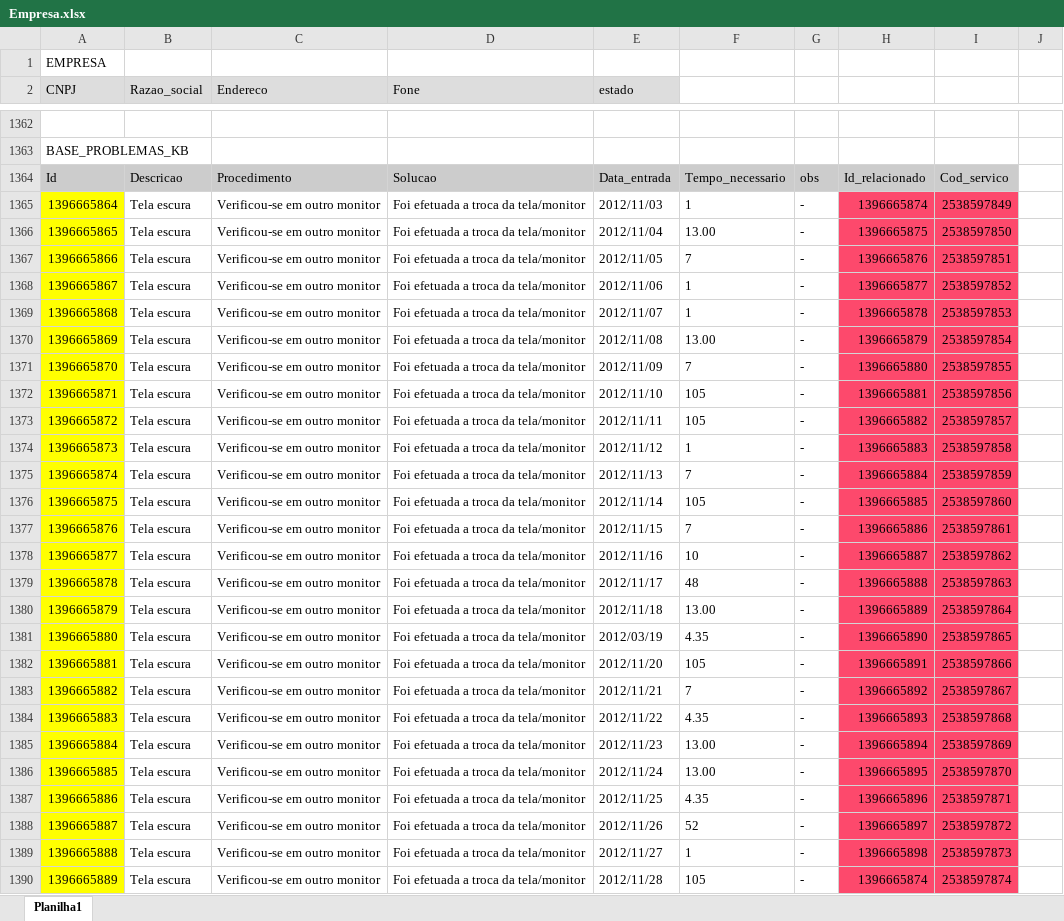
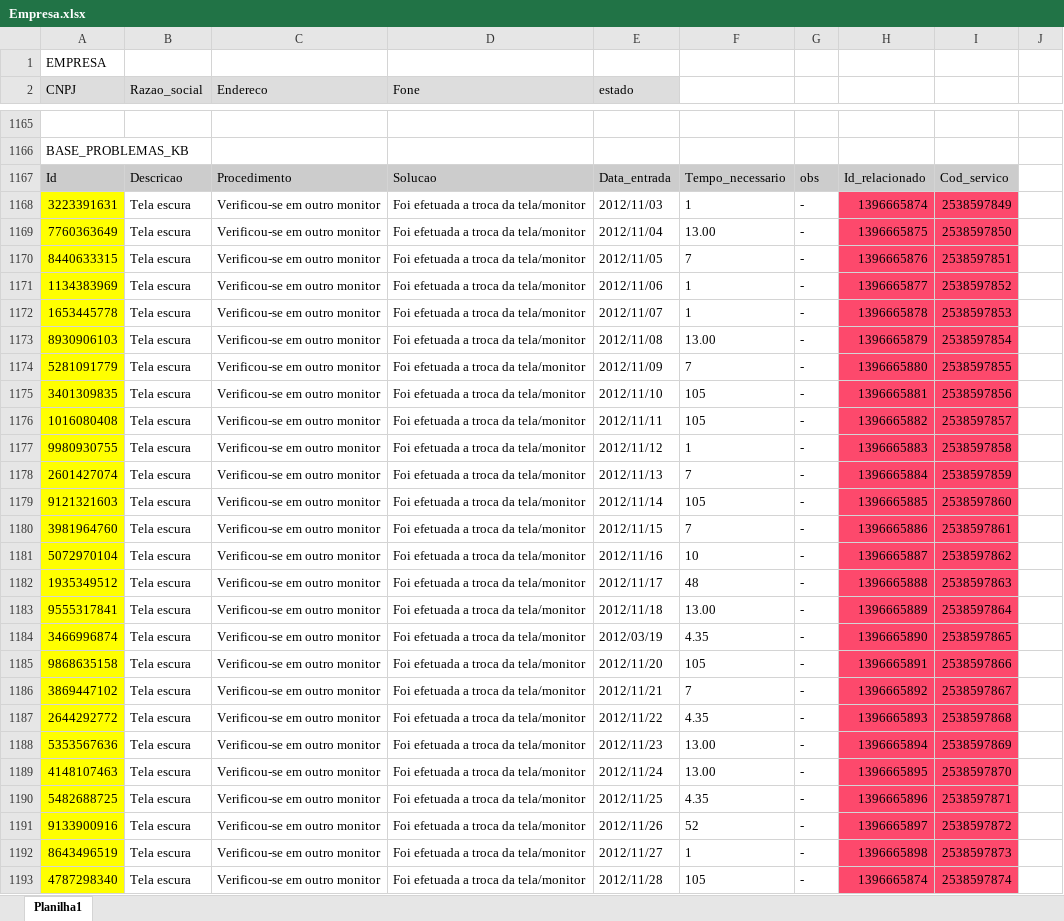
Before and after one commit to BartoAlheiros/DiginfoBD, an Excel workbook: Projeto/Popular/csvs/Empresa.xlsx, sheet Planilha1, drawn as a sheet; only a part is shown, gaps mark what is left out; values as stored, in another font and other column widths than the file's, no borders; addresses are those after the commit; the diff covers the shown part only; the diff names each change by its address in the sheet, - before the commit and + after, or states it on an @@ line.

```diff
--- a/Projeto/Popular/csvs/Empresa.xlsx (sheet Planilha1)
+++ b/Projeto/Popular/csvs/Empresa.xlsx (sheet Planilha1)
-A1168 (CNPJ): 1396665864
+A1168 (CNPJ): 3223391631
-A1169 (CNPJ): 1396665865
+A1169 (CNPJ): 7760363649
-A1170 (CNPJ): 1396665866
+A1170 (CNPJ): 8440633315
-A1171 (CNPJ): 1396665867
+A1171 (CNPJ): 1134383969
-A1172 (CNPJ): 1396665868
+A1172 (CNPJ): 1653445778
-A1173 (CNPJ): 1396665869
+A1173 (CNPJ): 8930906103
-A1174 (CNPJ): 1396665870
+A1174 (CNPJ): 5281091779
-A1175 (CNPJ): 1396665871
+A1175 (CNPJ): 3401309835
-A1176 (CNPJ): 1396665872
+A1176 (CNPJ): 1016080408
-A1177 (CNPJ): 1396665873
+A1177 (CNPJ): 9980930755
-A1178 (CNPJ): 1396665874
+A1178 (CNPJ): 2601427074
-A1179 (CNPJ): 1396665875
+A1179 (CNPJ): 9121321603
-A1180 (CNPJ): 1396665876
+A1180 (CNPJ): 3981964760
-A1181 (CNPJ): 1396665877
+A1181 (CNPJ): 5072970104
-A1182 (CNPJ): 1396665878
+A1182 (CNPJ): 1935349512
-A1183 (CNPJ): 1396665879
+A1183 (CNPJ): 9555317841
-A1184 (CNPJ): 1396665880
+A1184 (CNPJ): 3466996874
-A1185 (CNPJ): 1396665881
+A1185 (CNPJ): 9868635158
-A1186 (CNPJ): 1396665882
+A1186 (CNPJ): 3869447102
-A1187 (CNPJ): 1396665883
+A1187 (CNPJ): 2644292772
-A1188 (CNPJ): 1396665884
+A1188 (CNPJ): 5353567636
-A1189 (CNPJ): 1396665885
+A1189 (CNPJ): 4148107463
-A1190 (CNPJ): 1396665886
+A1190 (CNPJ): 5482688725
-A1191 (CNPJ): 1396665887
+A1191 (CNPJ): 9133900916
-A1192 (CNPJ): 1396665888
+A1192 (CNPJ): 8643496519
-A1193 (CNPJ): 1396665889
+A1193 (CNPJ): 4787298340
```
Also changed, not shown: 330 added rows, 196 removed rows, 1 moved row and 45 edited cells elsewhere in this sheet, 3 other files.
